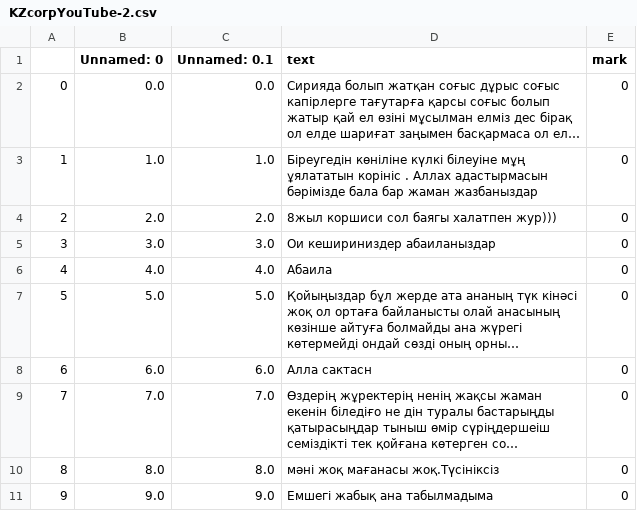
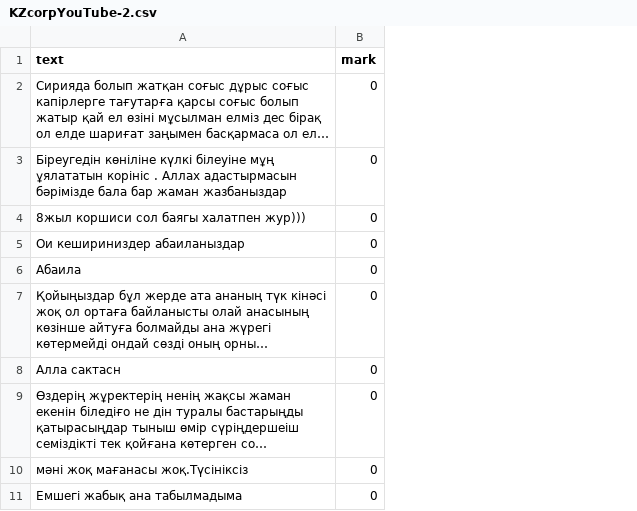
Before and after one commit to adlid/ML-diplom, a CSV file: KZcorpYouTube-2.csv, drawn as a sheet; only a part is shown; long unchanged cells end in …; the diff names each change by its address in the sheet, - before the commit and + after, or states it on an @@ line.

```diff
--- a/KZcorpYouTube-2.csv
+++ b/KZcorpYouTube-2.csv
-column A, rows 2-11: 0 | 1 | 2 | 3 | 4 | 5 | 6 | 7 | 8 | 9
-column B (Unnamed: 0), rows 2-11: 0.0 | 1.0 | 2.0 | 3.0 | 4.0 | 5.0 | 6.0 | 7.0 | 8.0 | 9.0
-column C (Unnamed: 0.1), rows 2-11: 0.0 | 1.0 | 2.0 | 3.0 | 4.0 | 5.0 | 6.0 | 7.0 | 8.0 | 9.0
```
Also changed, not shown: 5 other files.
